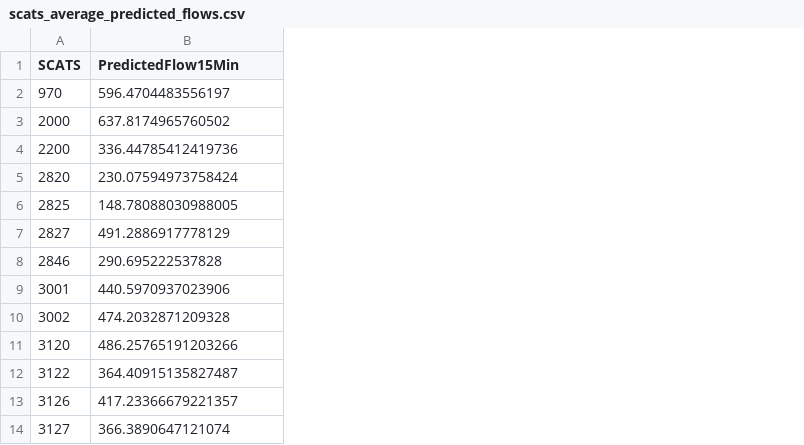
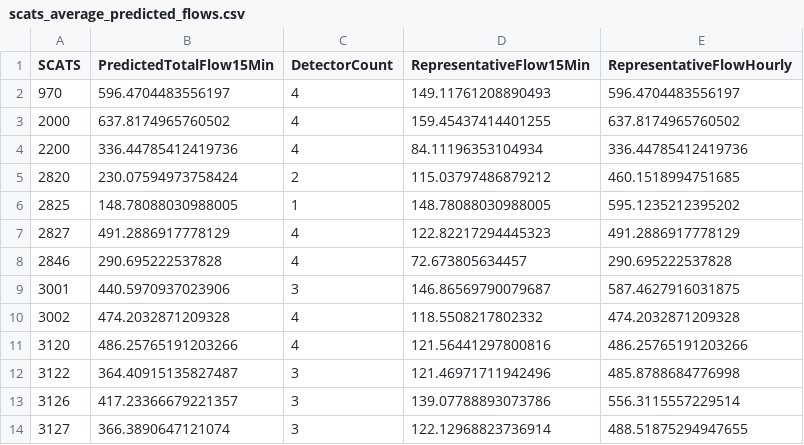
Before and after one commit to 106385897/AI-Assignment-2, a CSV file: data/scats_average_predicted_flows.csv, drawn as a sheet; only a part is shown; the diff names each change by its address in the sheet, - before the commit and + after, or states it on an @@ line.

```diff
--- a/data/scats_average_predicted_flows.csv
+++ b/data/scats_average_predicted_flows.csv
+column C (DetectorCount), rows 2-14: 4 | 4 | 4 | 2 | 1 | 4 | 4 | 3 | 4 | 4 | 3 | 3 | 3
+column D (RepresentativeFlow15Min), rows 2-14: 149.11761208890493 | 159.45437414401255 | 84.11196353104934 | 115.03797486879212 | 148.78088030988005 | 122.82217294445323 | 72.673805634457 | 146.86569790079687 | 118.5508217802332 | 121.56441297800816 | 121.46971711942496 | 139.07788893073786 | 122.12968823736914
+column E (RepresentativeFlowHourly), rows 2-14: 596.4704483556197 | 637.8174965760502 | 336.44785412419736 | 460.1518994751685 | 595.1235212395202 | 491.2886917778129 | 290.695222537828 | 587.4627916031875 | 474.2032871209328 | 486.25765191203266 | 485.8788684776998 | 556.3115557229514 | 488.51875294947655
-B1: PredictedFlow15Min
+B1: PredictedTotalFlow15Min
```
Also changed, not shown: 7 other files.
